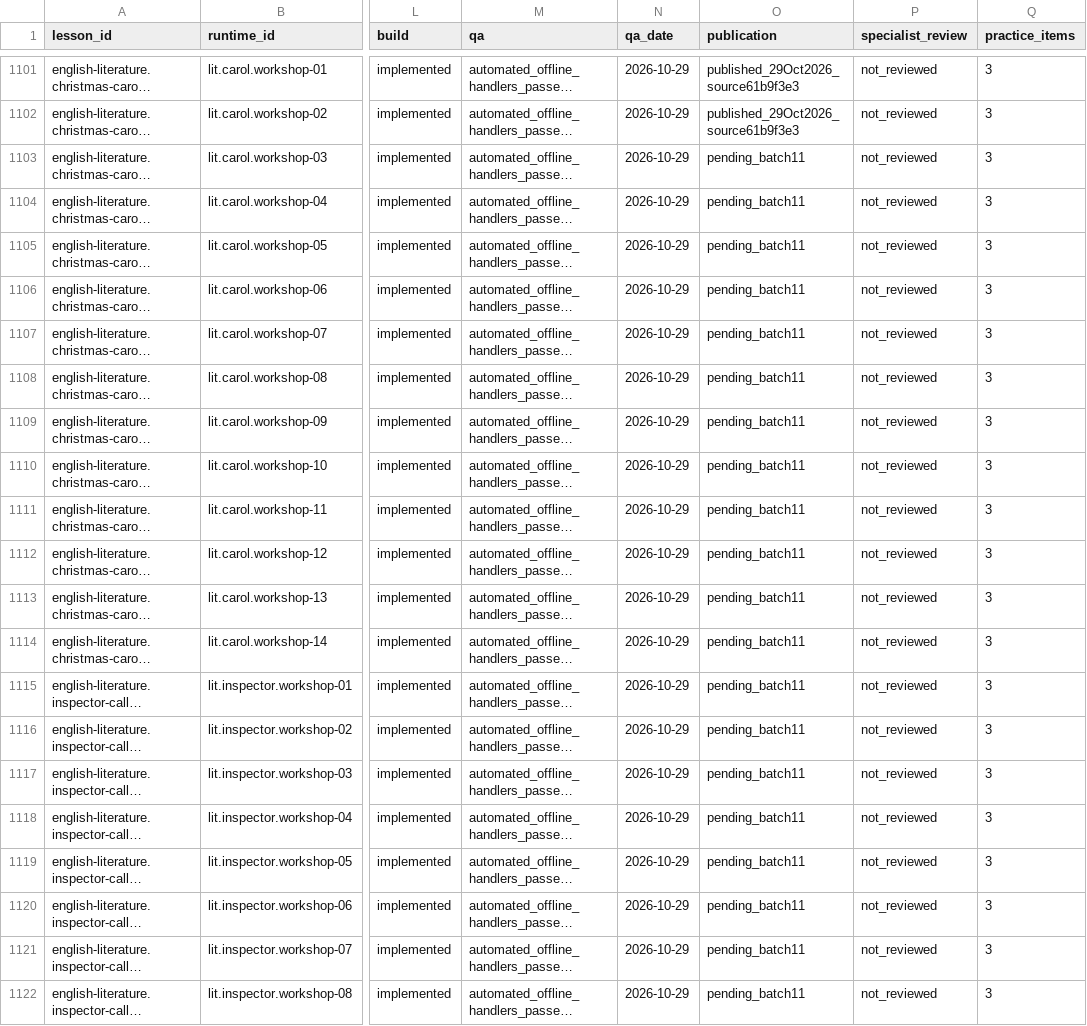
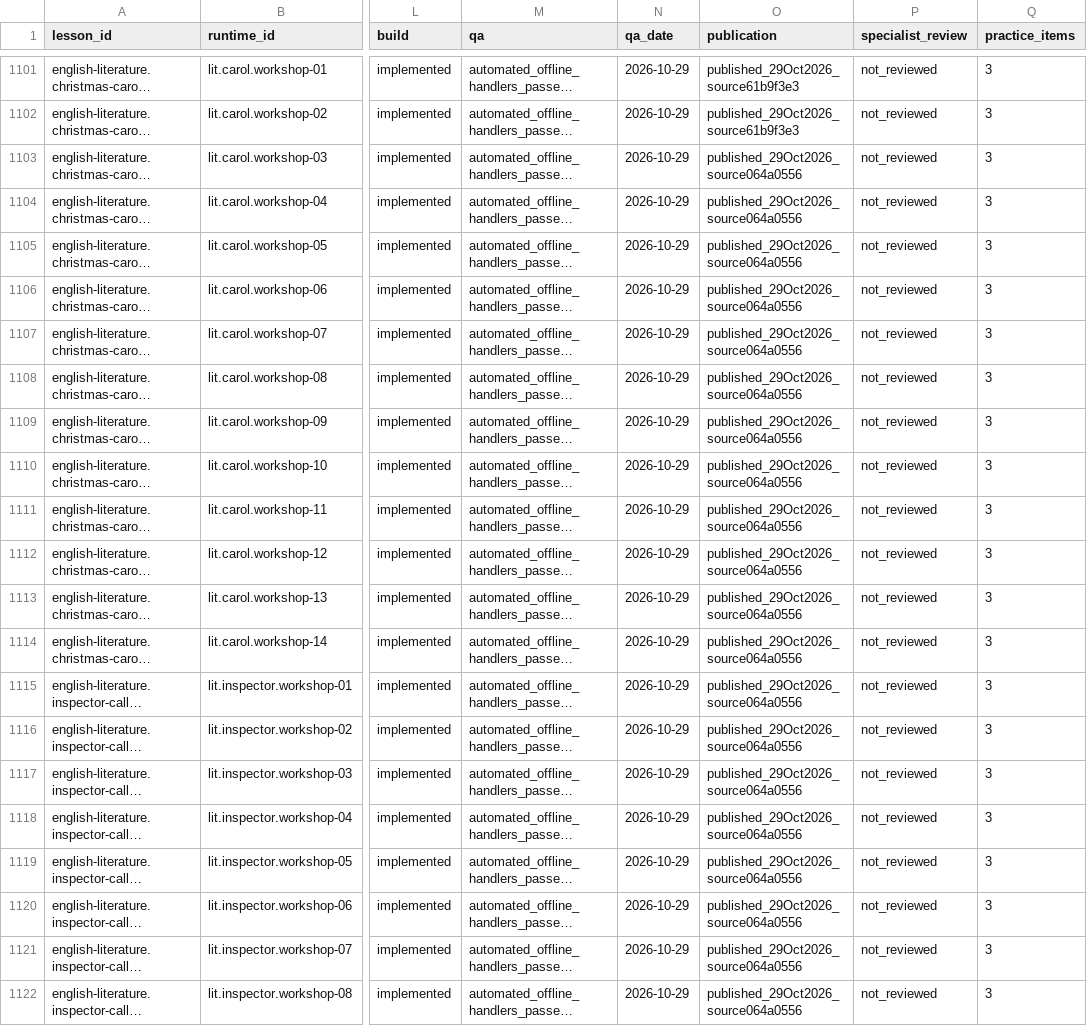
Before and after one commit to adamscourfield/crashcourse, a CSV file: curriculum/lesson-register.csv, drawn as a sheet; only a part is shown, gaps mark what is left out; long unchanged cells end in …; the diff names each change by its address in the sheet, - before the commit and + after, or states it on an @@ line.

Commit message:
Record published Carol and Inspector workshop batch

```diff
--- a/curriculum/lesson-register.csv
+++ b/curriculum/lesson-register.csv
-O1103:O1122 (publication): pending_batch11
+O1103:O1122 (publication): published_29Oct2026_source064a0556
```
Also changed, not shown: curriculum/topic-register.csv, 3 other files.
